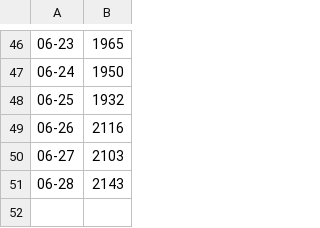
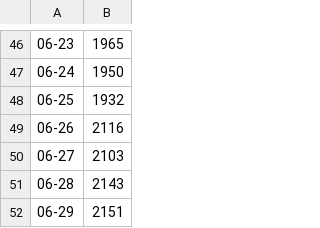
Before and after one commit to ChelesteWang/chunfeng, a CSV file: data.csv, drawn as a sheet; only a part is shown, gaps mark what is left out; the diff names each change by its address in the sheet, - before the commit and + after, or states it on an @@ line.

```diff
--- a/data.csv
+++ b/data.csv
+row 52: 06-29 | 2151
```
Also changed, not shown: 1 other file.
